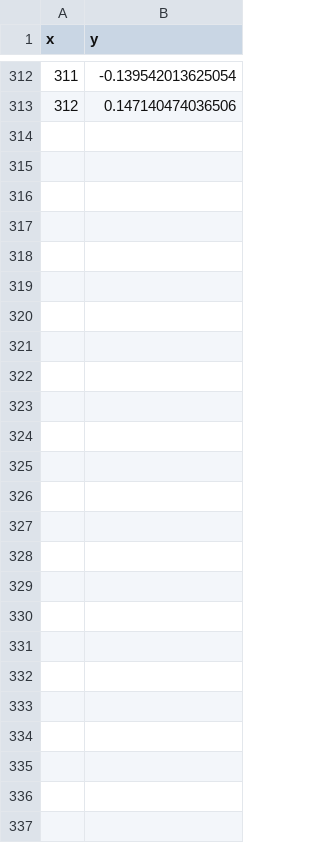
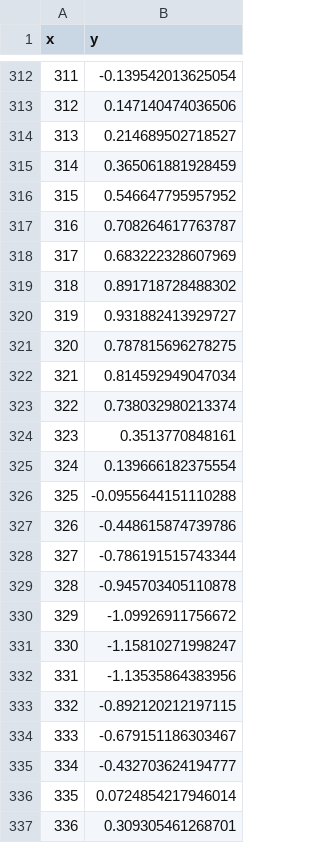
Before and after one commit to sonesuke/rpca, a CSV file: outlier_ts_periodic.csv, drawn as a sheet; only a part is shown, gaps mark what is left out.

```diff
--- a/outlier_ts_periodic.csv
+++ b/outlier_ts_periodic.csv
@@ -313 +313,25 @@
 "312",0.147140474036506
+"313",0.214689502718527
+"314",0.365061881928459
+"315",0.546647795957952
+"316",0.708264617763787
+"317",0.683222328607969
+"318",0.891718728488302
+"319",0.931882413929727
+"320",0.787815696278275
+"321",0.814592949047034
+"322",0.738032980213374
+"323",0.3513770848161
+"324",0.139666182375554
+"325",-0.0955644151110288
+"326",-0.448615874739786
+"327",-0.786191515743344
+"328",-0.945703405110878
+"329",-1.09926911756672
+"330",-1.15810271998247
+"331",-1.13535864383956
+"332",-0.892120212197115
+"333",-0.679151186303467
+"334",-0.432703624194777
+"335",0.0724854217946014
+"336",0.309305461268701
```
Also changed, not shown: 1 other file.
